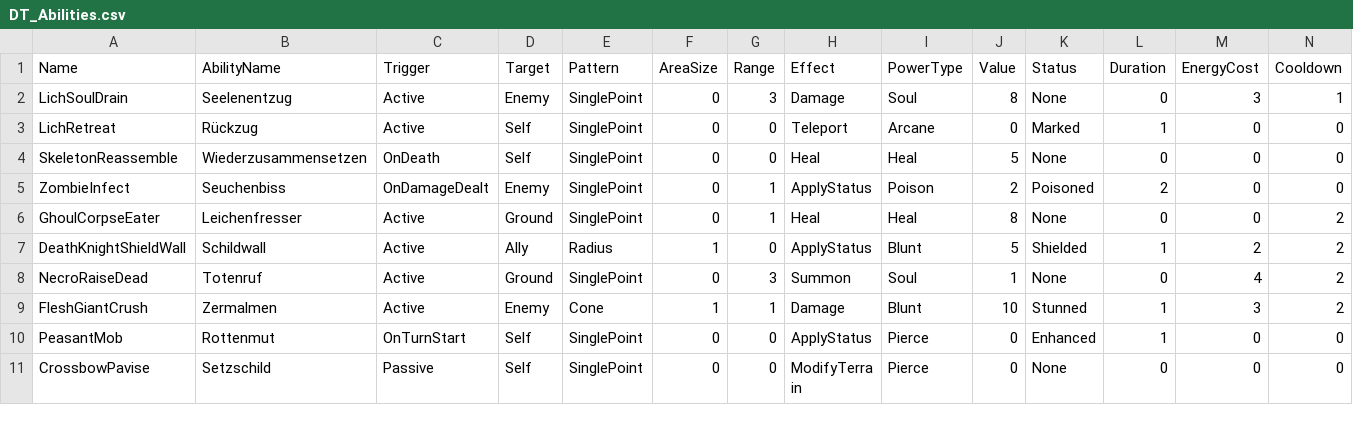
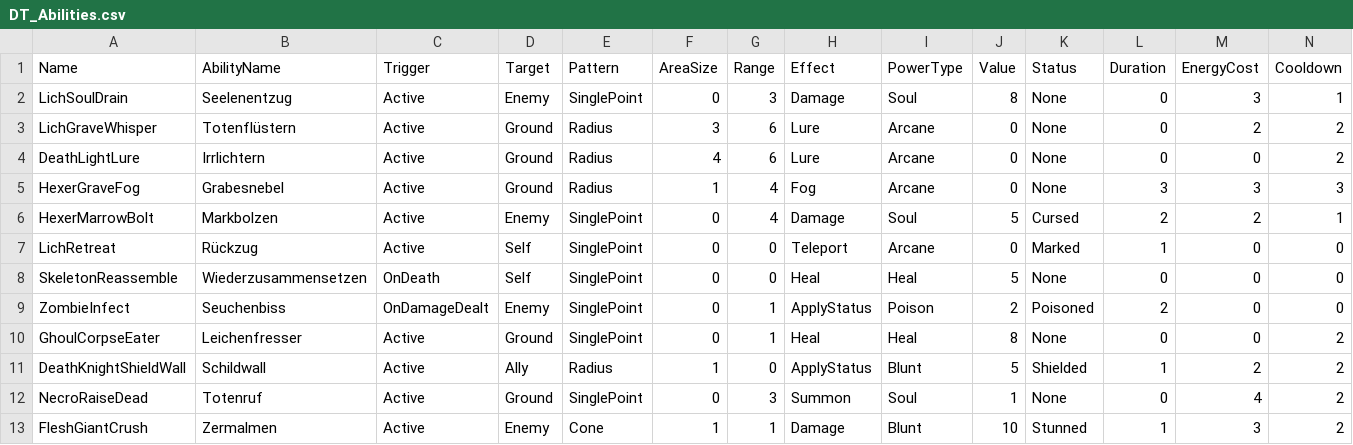
Before and after one commit to Frozenenenen/Harmbringer_online, a CSV file: design/data/DT_Abilities.csv, drawn as a sheet; only a part is shown; the shorter side is filled out with more unchanged rows; rows hold the shown columns only; the diff names each change by its address in the sheet, - before the commit and + after, or states it on an @@ line.

```diff
--- a/design/data/DT_Abilities.csv
+++ b/design/data/DT_Abilities.csv
+row 3: LichGraveWhisper | Totenflüstern | Active | Ground | Radius | 3 | 6 | Lure | Arcane | 0 | None | 0 | 2 | 2
+row 4: DeathLightLure | Irrlichtern | Active | Ground | Radius | 4 | 6 | Lure | Arcane | 0 | None | 0 | 0 | 2
+row 5: HexerGraveFog | Grabesnebel | Active | Ground | Radius | 1 | 4 | Fog | Arcane | 0 | None | 3 | 3 | 3
+row 6: HexerMarrowBolt | Markbolzen | Active | Enemy | SinglePoint | 0 | 4 | Damage | Soul | 5 | Cursed | 2 | 2 | 1
```
Also changed, not shown: design/data/DT_Buildings.csv, design/data/DT_Units.csv, 26 other files.
